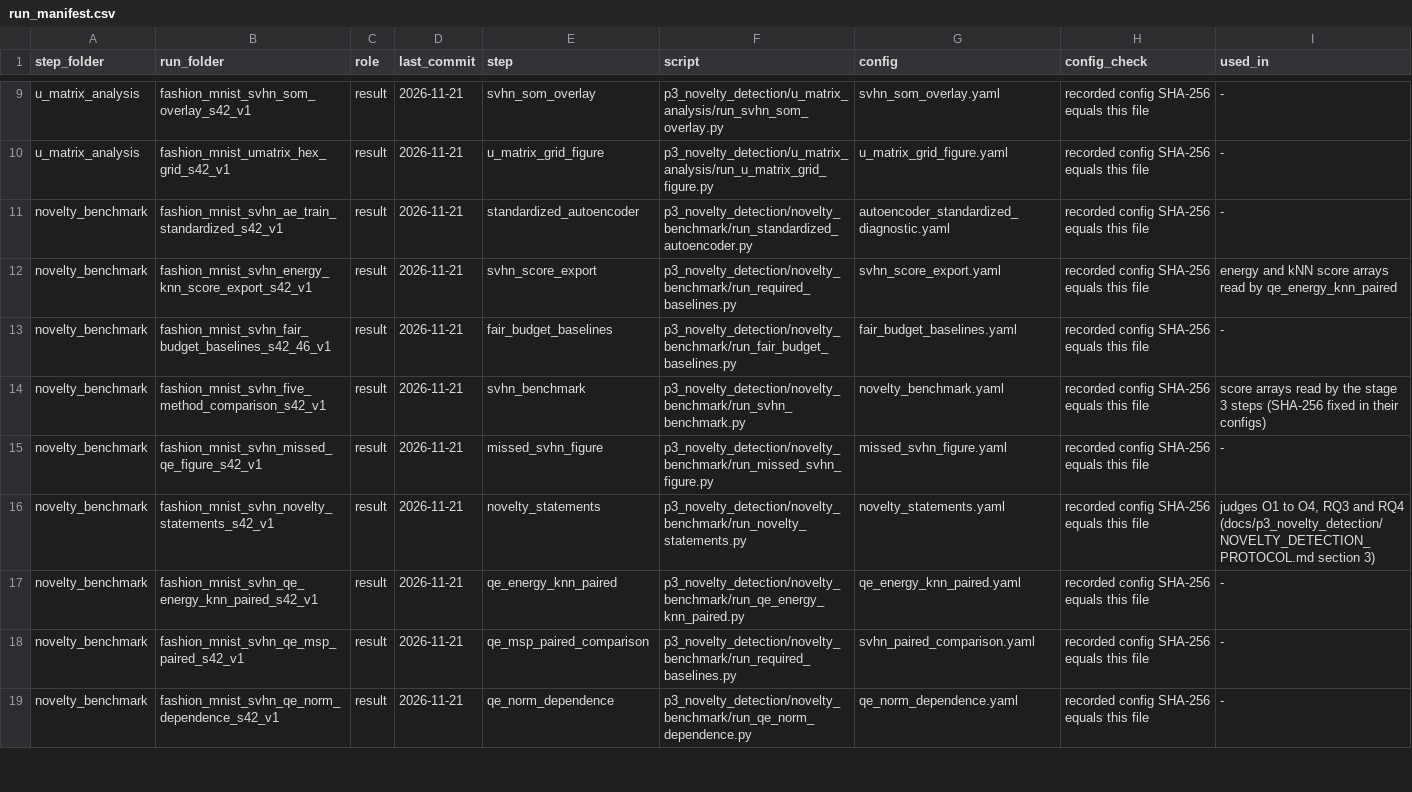
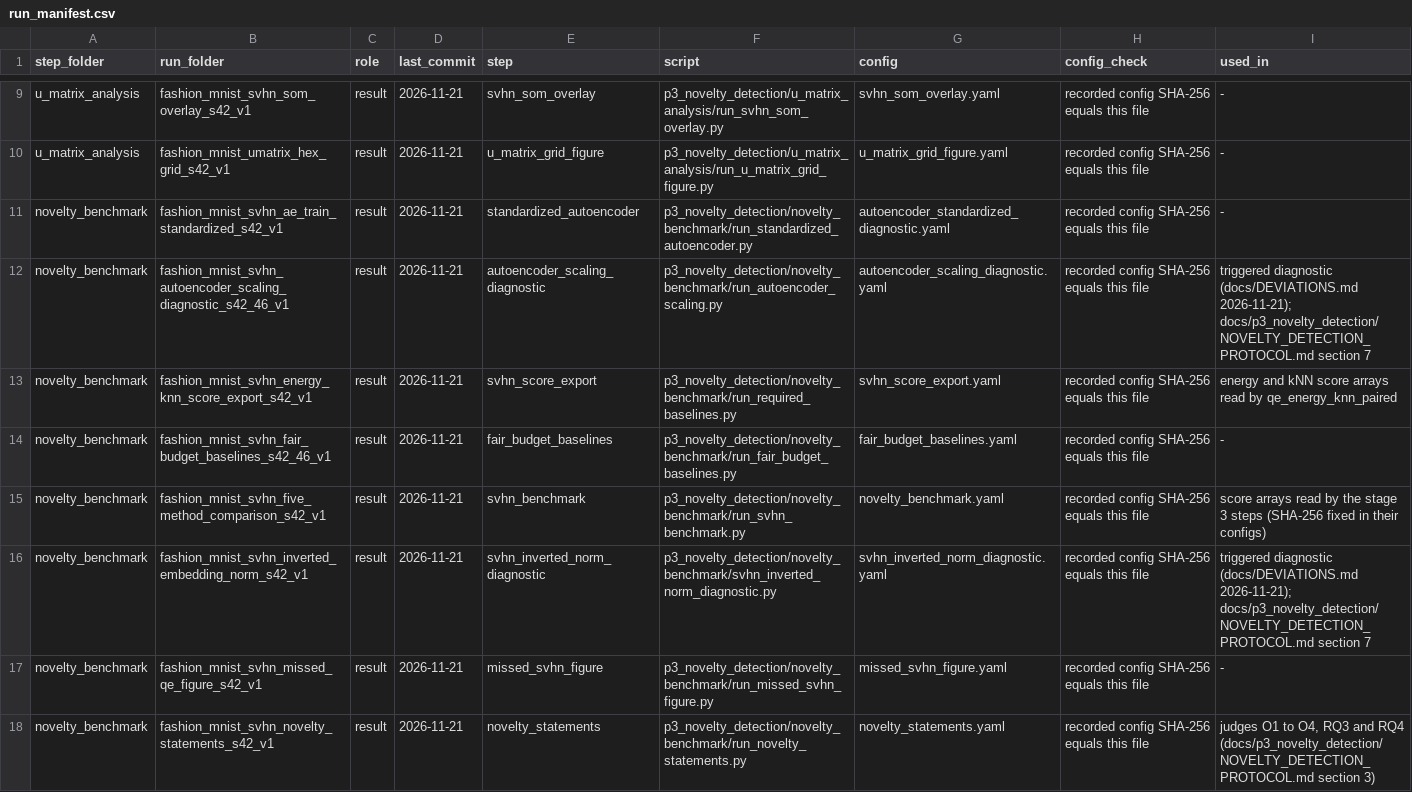
Before and after one commit to nazishatta/fall-2026-group5, a CSV file: outputs/v1_fashion_mnist/p3_novelty_detection/run_manifest.csv, drawn as a sheet; only a part is shown, gaps mark what is left out; the shorter side is filled out with more unchanged rows; the diff names each change by its address in the sheet, - before the commit and + after, or states it on an @@ line.

Commit message:
Fashion-MNIST Phase 3: record the triggered diagnostics; manifest rows for their runs

```diff
--- a/outputs/v1_fashion_mnist/p3_novelty_detection/run_manifest.csv
+++ b/outputs/v1_fashion_mnist/p3_novelty_detection/run_manifest.csv
+row 12: novelty_benchmark | fashion_mnist_svhn_autoencoder_scaling_diagnostic_s42_46_v1 | result | 2026-11-21 | autoencoder_scaling_diagnostic | p3_novelty_detection/novelty_benchmark/run_autoencoder_scaling.py | autoencoder_scaling_diagnostic.yaml | recorded config SHA-256 equals this file | triggered diagnostic (docs/DEVIATIONS.md 2026-11-21); docs/p3_novelty_detection/NOVELTY_DETECTION_PROTOCOL.md section 7
+row 16: novelty_benchmark | fashion_mnist_svhn_inverted_embedding_norm_s42_v1 | result | 2026-11-21 | svhn_inverted_norm_diagnostic | p3_novelty_detection/novelty_benchmark/svhn_inverted_norm_diagnostic.py | svhn_inverted_norm_diagnostic.yaml | recorded config SHA-256 equals this file | triggered diagnostic (docs/DEVIATIONS.md 2026-11-21); docs/p3_novelty_detection/NOVELTY_DETECTION_PROTOCOL.md section 7
```
Also changed, not shown: 1 other file.
